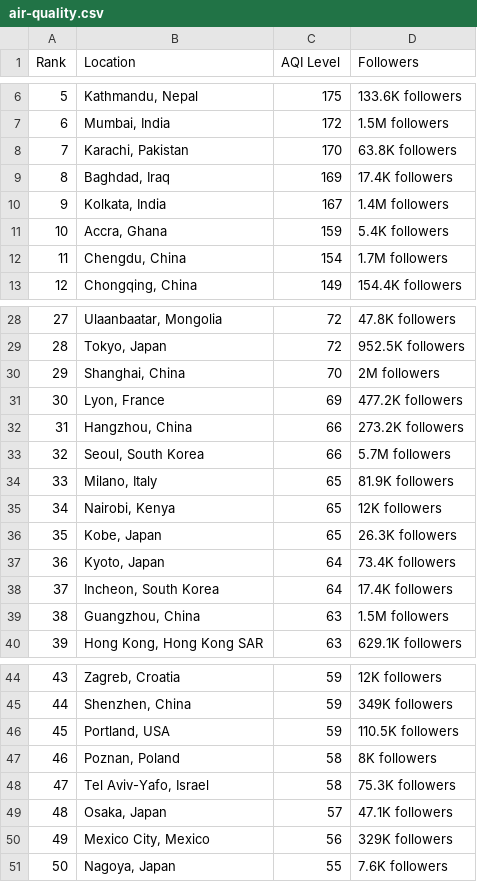
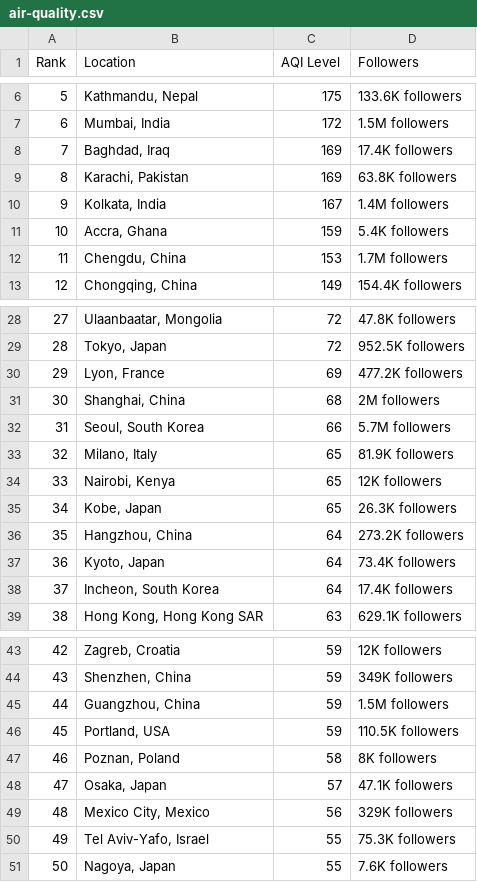
Before and after one commit to dipunew/Most-Polluted-Cities-in-The-World, a CSV file: air-quality.csv, drawn as a sheet; only a part is shown, gaps mark what is left out; removed rows and columns are numbered as before the commit, all else as after; the diff covers the shown part only; the diff names each change by its address in the sheet, - before the commit and + after, or states it on an @@ line.

```diff
--- a/air-quality.csv
+++ b/air-quality.csv
-row 8: 7 | Karachi, Pakistan | 170 | 63.8K followers
@@ column A (Rank) renumbered between rows 8 and 83 @@
+row 9: 8 | Karachi, Pakistan | 169 | 63.8K followers
-C12 (AQI Level): 154
+C12 (AQI Level): 153
-row 30: 29 | Shanghai, China | 70 | 2M followers
-row 32: 31 | Hangzhou, China | 66 | 273.2K followers
+row 31: 30 | Shanghai, China | 68 | 2M followers
+row 36: 35 | Hangzhou, China | 64 | 273.2K followers
-row 39: 38 | Guangzhou, China | 63 | 1.5M followers
+row 45: 44 | Guangzhou, China | 59 | 1.5M followers
-row 48: 47 | Tel Aviv-Yafo, Israel | 58 | 75.3K followers
+row 50: 49 | Tel Aviv-Yafo, Israel | 55 | 75.3K followers
```
Also changed, not shown: 4 added rows, 4 removed rows and 2 edited cells elsewhere in this file.
